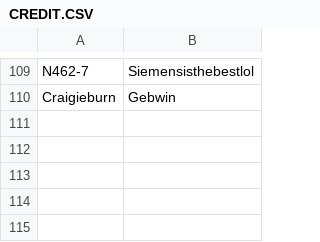
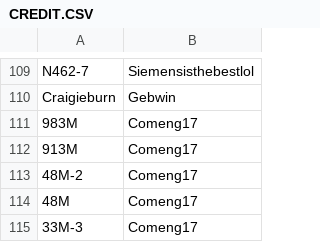
Before and after one commit to XM9G/railway-photos, a CSV file: CREDIT.CSV, drawn as a sheet; only a part is shown, gaps mark what is left out.

```diff
--- a/CREDIT.CSV
+++ b/CREDIT.CSV
@@ -110 +110,6 @@ N462-7,Siemensisthebestlol
 Craigieburn,Gebwin
+983M,Comeng17
+913M,Comeng17
+48M-2,Comeng17
+48M,Comeng17
+33M-3,Comeng17
```
Also changed, not shown: botgames/guesser.csv, 11 other files.
